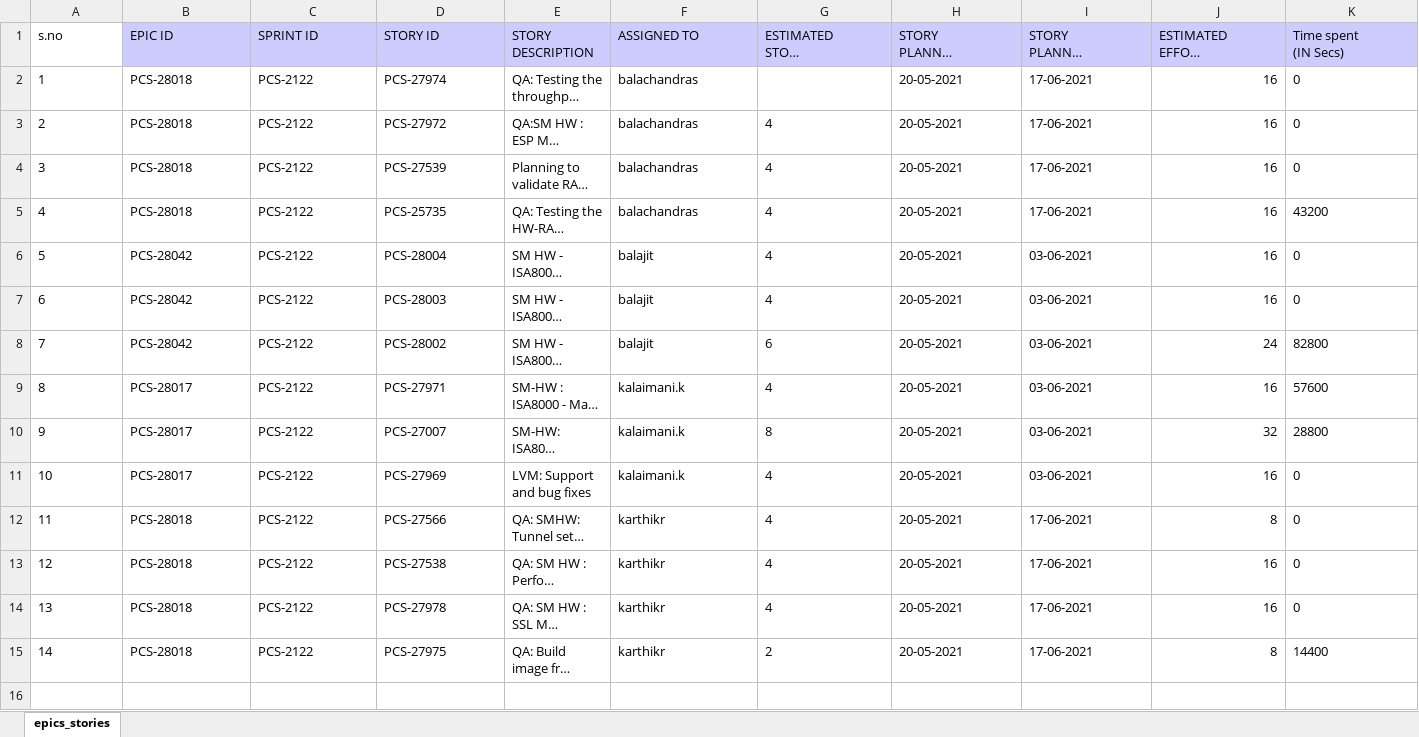
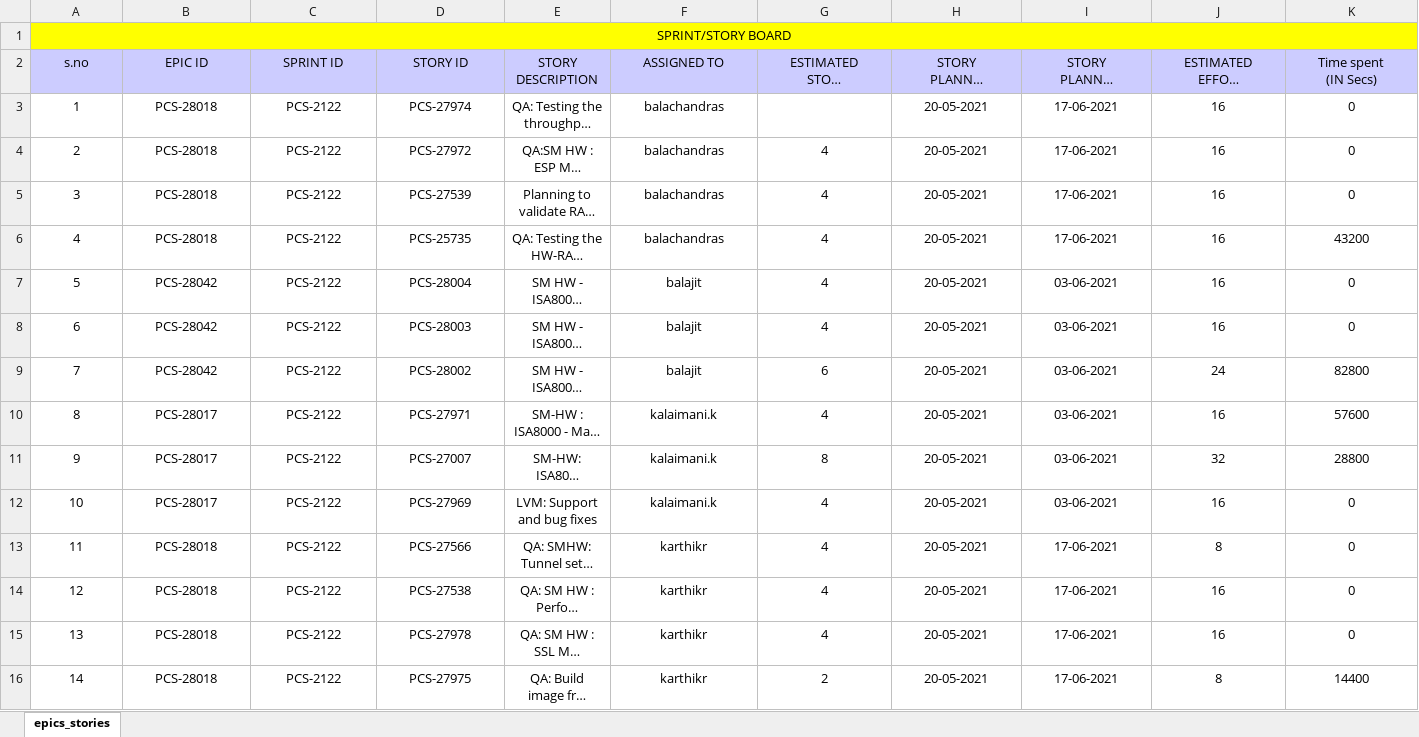
Before and after one commit to Brinda-T/py23-batch, an Excel workbook: csv-excel/generated-file.xlsx, sheet epics_stories, drawn as a sheet; only a part is shown; long unchanged cells end in …; values as stored, in another font and other column widths than the file's, no borders; addresses are those after the commit; rows hold the shown columns only; the diff covers the shown part only; the diff names each change by its address in the sheet, - before the commit and + after, or states it on an @@ line.

```diff
--- a/csv-excel/generated-file.xlsx (sheet epics_stories)
+++ b/csv-excel/generated-file.xlsx (sheet epics_stories)
+row 1: SPRINT/STORY BOARD
-A2:K2 alignment: left
+A2:K2 alignment: center
-A2 fill: none
+A2 fill: #CCCCFF
-A3:F3 alignment: left
+A3:F3 alignment: center
-H3:I3 alignment: left
+H3:I3 alignment: center
-J3:J16 alignment: right
+J3:J16 alignment: center
-K3:K16 alignment: left
+K3:K16 alignment: center
-A4:I16 alignment: left
+A4:I16 alignment: center
```
Also changed, not shown: cell formats elsewhere in this sheet, 1 other file.
